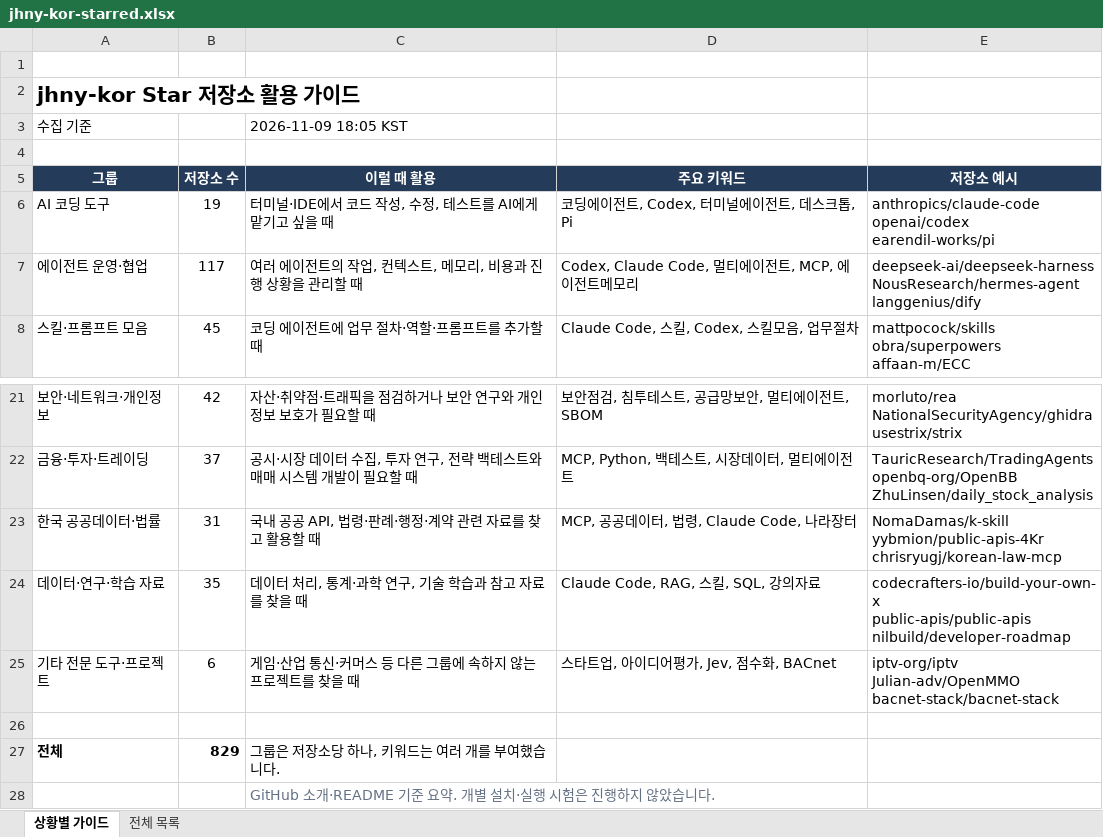
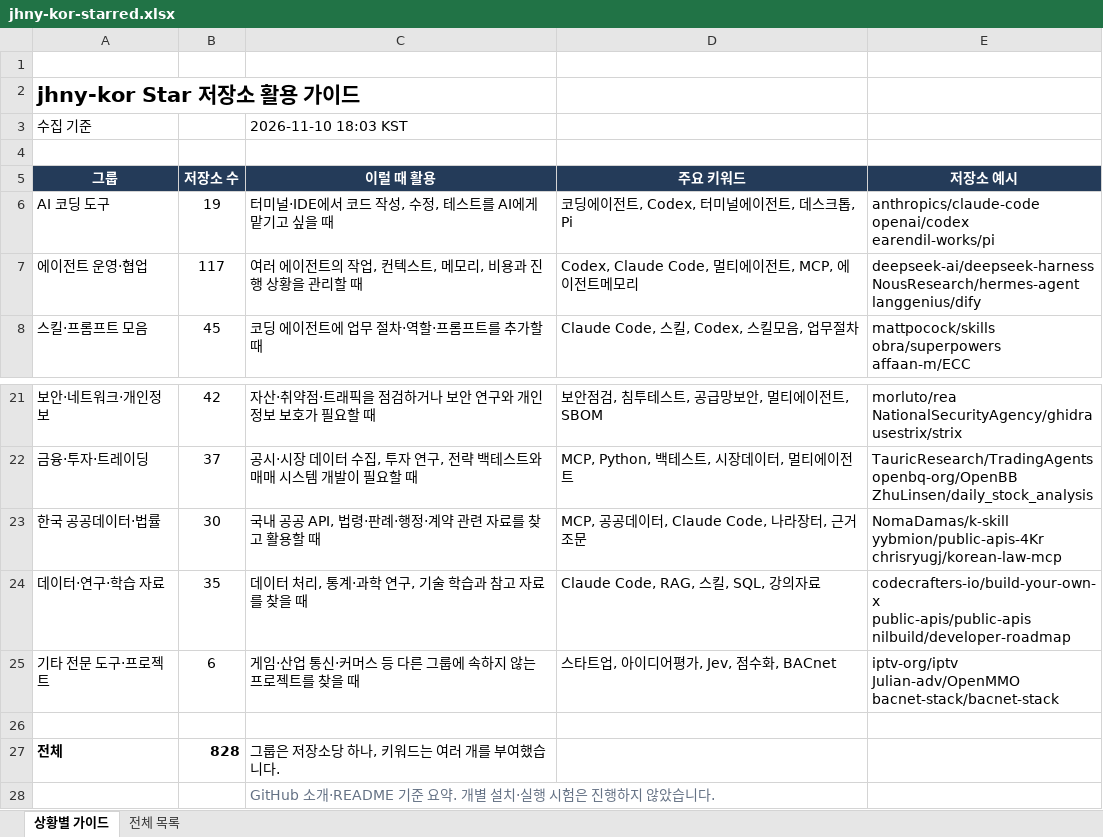
Before and after one commit to jhny-kor/star, an Excel workbook: jhny-kor-starred.xlsx, sheet 상황별 가이드, drawn as a sheet; only a part is shown, gaps mark what is left out; values as stored, in another font and other column widths than the file's, no borders; the diff names each change by its address in the sheet, - before the commit and + after, or states it on an @@ line.

```diff
--- a/jhny-kor-starred.xlsx (sheet 상황별 가이드)
+++ b/jhny-kor-starred.xlsx (sheet 상황별 가이드)
-C3 (이럴 때 활용): 2026-11-09 18:05 KST
+C3 (이럴 때 활용): 2026-11-10 18:03 KST
-B23 (저장소 수): 31
+B23 (저장소 수): 30
-D23 (주요 키워드): MCP, 공공데이터, 법령, Claude Code, 나라장터
+D23 (주요 키워드): MCP, 공공데이터, Claude Code, 나라장터, 근거조문
-B27 (저장소 수): 829
+B27 (저장소 수): 828
```
Also changed, not shown: sheet 전체 목록, formulas that keep their value, 2 other files.
